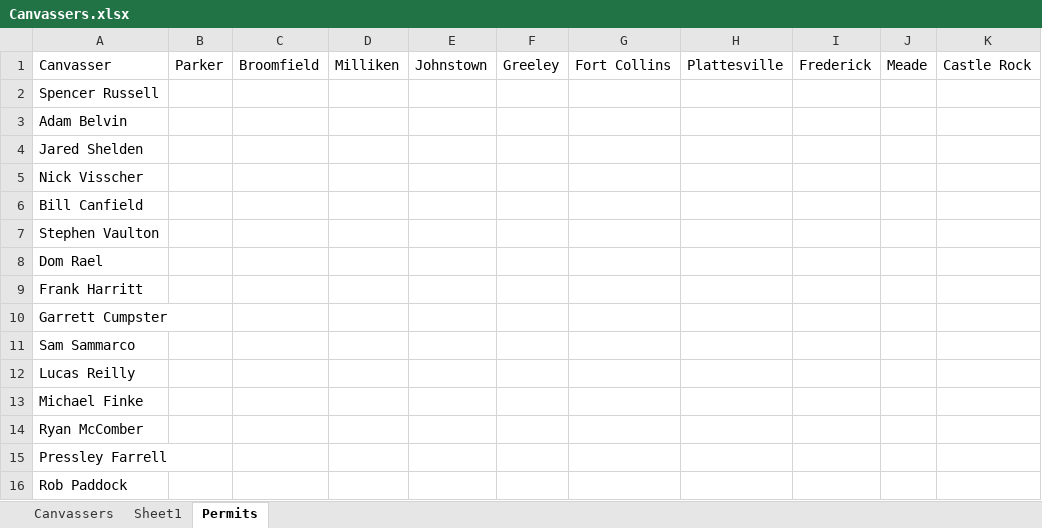
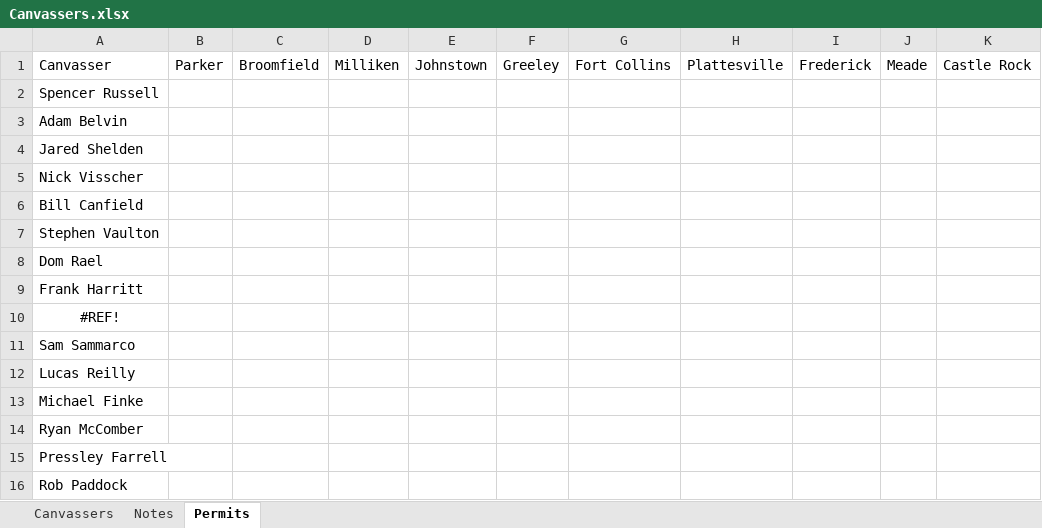
Before and after one commit to renewalProxDenver/areaTracking, an Excel workbook: Canvassers.xlsx, sheet Permits, drawn as a sheet; only a part is shown; values as stored, in another font and other column widths than the file's, no borders; the diff names each change by its address in the sheet, - before the commit and + after, or states it on an @@ line.

```diff
--- a/Canvassers.xlsx (sheet Permits)
+++ b/Canvassers.xlsx (sheet Permits)
-sheet tab: Sheet1
+sheet tab: Notes
-A10: Garrett Cumpster
+A10: #REF!
-A10 alignment: left
+A10 alignment: center
```
Also changed, not shown: sheet Canvassers, 1 other file.
